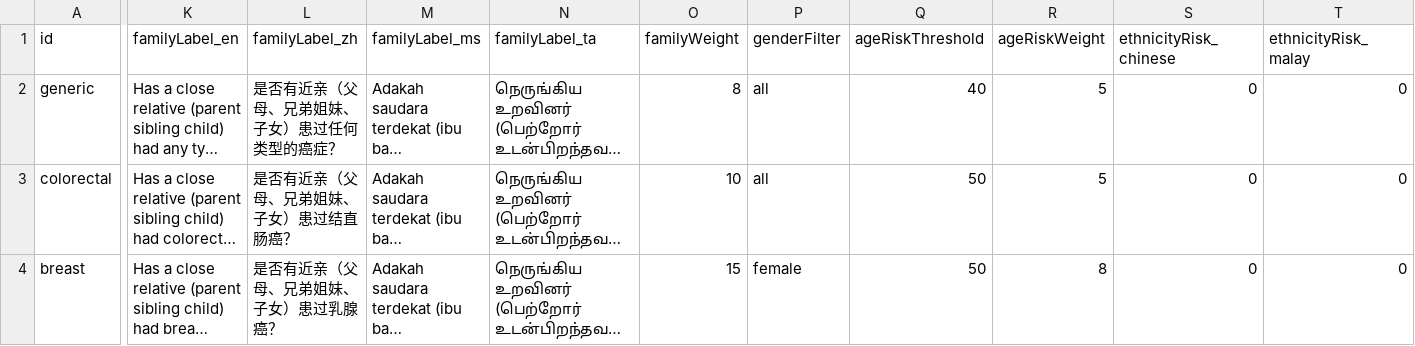
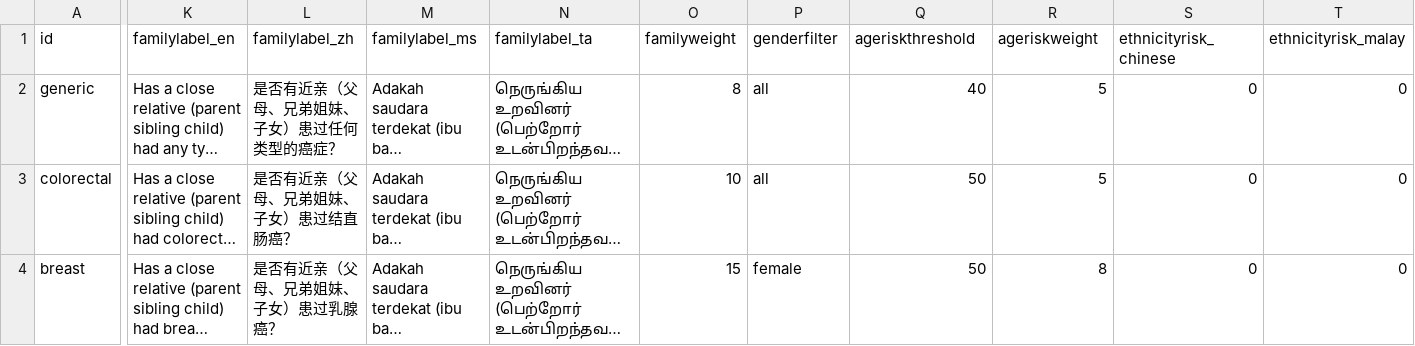
Before and after one commit to Zaynereo/scs-risk-assessment-tool, a CSV file: data/cancer_types.csv, drawn as a sheet; only a part is shown, gaps mark what is left out; long unchanged cells end in …; the diff covers the shown part only; the diff names each change by its address in the sheet, - before the commit and + after, or states it on an @@ line.

```diff
--- a/data/cancer_types.csv
+++ b/data/cancer_types.csv
-K1: familyLabel_en
+K1: familylabel_en
-L1: familyLabel_zh
+L1: familylabel_zh
-M1: familyLabel_ms
+M1: familylabel_ms
-N1: familyLabel_ta
+N1: familylabel_ta
-O1: familyWeight
+O1: familyweight
-P1: genderFilter
+P1: genderfilter
-Q1: ageRiskThreshold
+Q1: ageriskthreshold
-R1: ageRiskWeight
+R1: ageriskweight
-S1: ethnicityRisk_chinese
+S1: ethnicityrisk_chinese
-T1: ethnicityRisk_malay
+T1: ethnicityrisk_malay
```
Also changed, not shown: 3 edited cells elsewhere in this file, data/assignments.csv, data/question_bank.csv, 2 other files.
